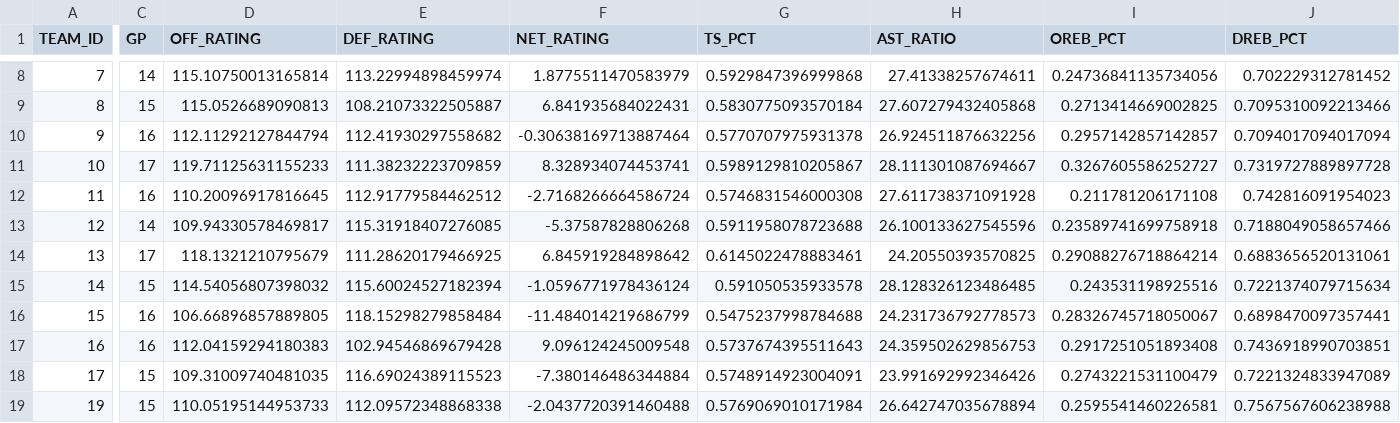
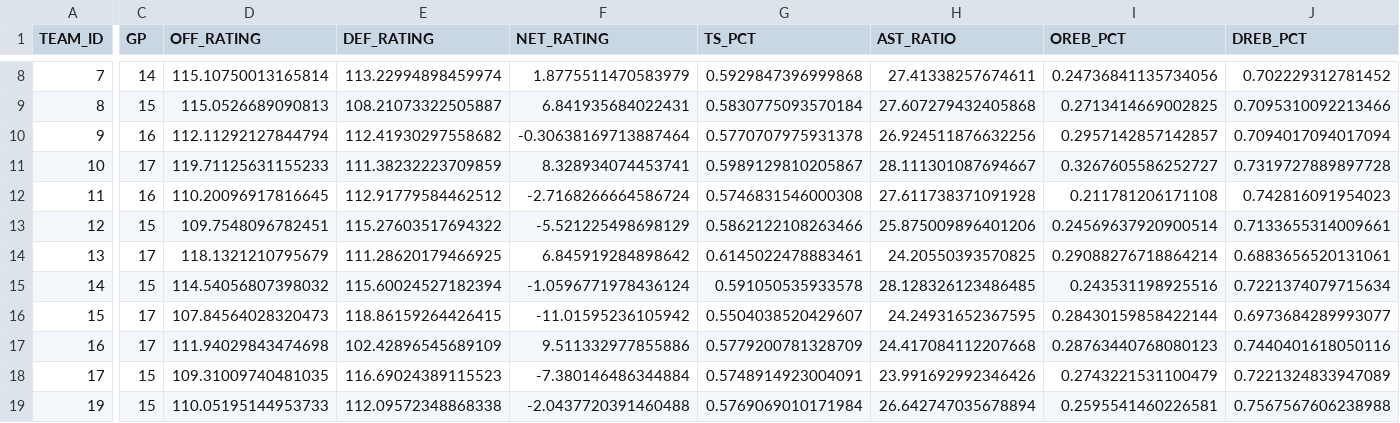
Before and after one commit to cobracuh/knicks-dashboard, a CSV file: data/league.csv, drawn as a sheet; only a part is shown, gaps mark what is left out; the diff covers the shown part only; the diff names each change by its address in the sheet, - before the commit and + after, or states it on an @@ line.

```diff
--- a/data/league.csv
+++ b/data/league.csv
-C13 (GP): 14
+C13 (GP): 15
-D13 (OFF_RATING): 109.94330578469817
+D13 (OFF_RATING): 109.7548096782451
-E13 (DEF_RATING): 115.31918407276085
+E13 (DEF_RATING): 115.27603517694322
-F13 (NET_RATING): -5.37587828806268
+F13 (NET_RATING): -5.521225498698129
-G13 (TS_PCT): 0.5911958078723688
+G13 (TS_PCT): 0.5862122108263466
-H13 (AST_RATIO): 26.100133627545596
+H13 (AST_RATIO): 25.875009896401206
-I13 (OREB_PCT): 0.23589741699758918
+I13 (OREB_PCT): 0.24569637920900514
-J13 (DREB_PCT): 0.7188049058657466
+J13 (DREB_PCT): 0.7133655314009661
-C16:C17 (GP): 16
+C16:C17 (GP): 17
-D16 (OFF_RATING): 106.66896857889805
+D16 (OFF_RATING): 107.84564028320473
-E16 (DEF_RATING): 118.15298279858484
+E16 (DEF_RATING): 118.86159264426415
-F16 (NET_RATING): -11.484014219686799
+F16 (NET_RATING): -11.01595236105942
-G16 (TS_PCT): 0.5475237998784688
+G16 (TS_PCT): 0.5504038520429607
-H16 (AST_RATIO): 24.231736792778573
+H16 (AST_RATIO): 24.24931652367595
-I16 (OREB_PCT): 0.28326745718050067
+I16 (OREB_PCT): 0.28430159858422144
-J16 (DREB_PCT): 0.6898470097357441
+J16 (DREB_PCT): 0.6973684289993077
-D17 (OFF_RATING): 112.04159294180383
+D17 (OFF_RATING): 111.94029843474698
-E17 (DEF_RATING): 102.94546869679428
+E17 (DEF_RATING): 102.42896545689109
-F17 (NET_RATING): 9.096124245009548
+F17 (NET_RATING): 9.511332977855886
-G17 (TS_PCT): 0.5737674395511643
+G17 (TS_PCT): 0.5779200781328709
-H17 (AST_RATIO): 24.359502629856753
+H17 (AST_RATIO): 24.417084112207668
-I17 (OREB_PCT): 0.2917251051893408
+I17 (OREB_PCT): 0.28763440768080123
-J17 (DREB_PCT): 0.7436918990703851
+J17 (DREB_PCT): 0.7440401618050116
```
Also changed, not shown: 113 edited cells elsewhere in this file, data/games.csv, data/players.csv, 1 other file.
